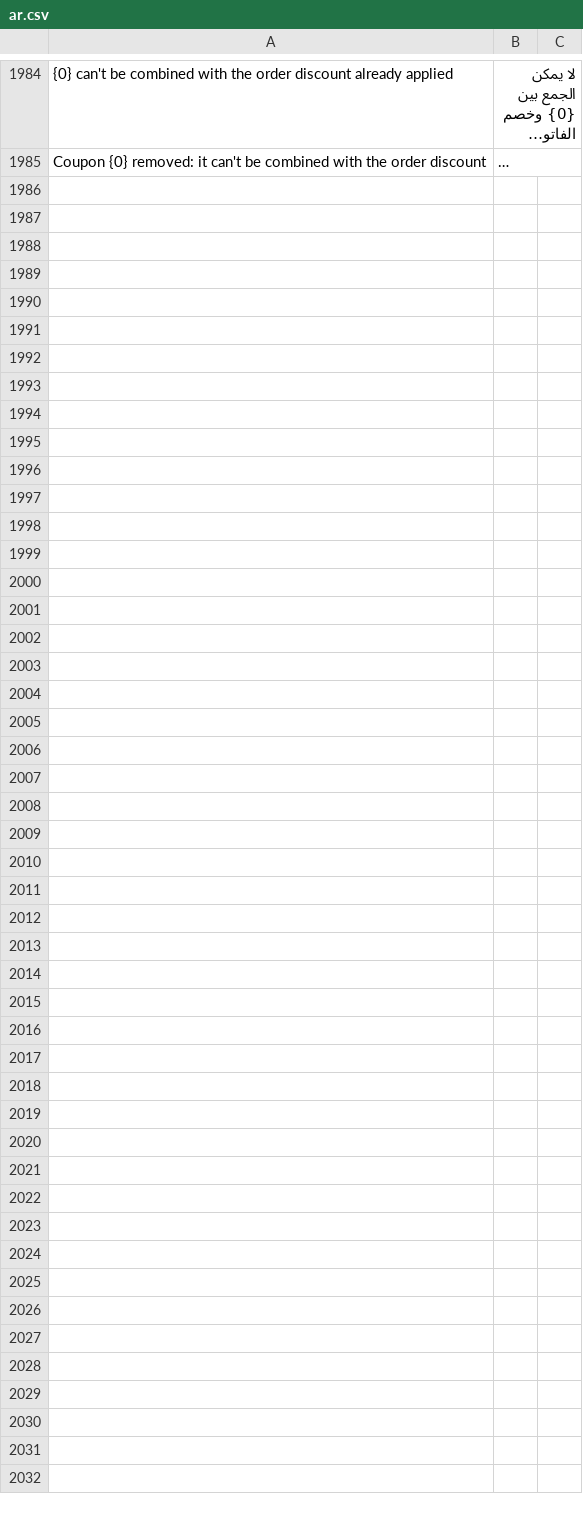
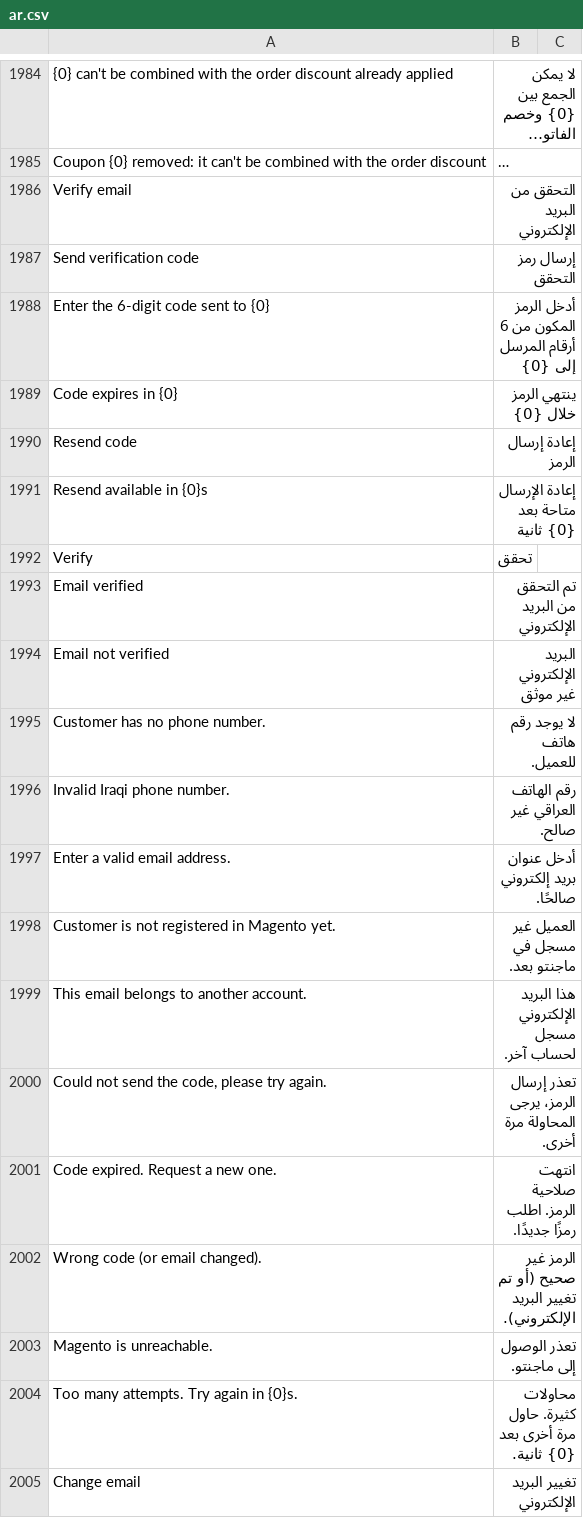
Before and after one commit to BrainWise-DEV/POSNext, a CSV file: pos_next/translations/ar.csv, drawn as a sheet; only a part is shown, gaps mark what is left out; long unchanged cells end in …; the diff covers the shown part only; the diff names each change by its address in the sheet, - before the commit and + after, or states it on an @@ line.

Commit message:
feat(pos): EmailVerificationPanel in customer dialog (OTP verify via Magento)
- New EmailVerificationPanel.vue: idle/sending/code_sent/verifying/verified/expired/error,
  6-digit input, 15-min countdown, 60s resend cooldown, email locked while code pending,
  disabled offline
- CreateCustomerDialog: panel in edit mode, 'verify now' step after create (flag gated)
- posSettings store flag, customer cache keeps verified fields
- Arabic translations, vitest spec

```diff
--- a/pos_next/translations/ar.csv
+++ b/pos_next/translations/ar.csv
+row 1986: Verify email | التحقق من البريد الإلكتروني
+row 1987: Send verification code | إرسال رمز التحقق
+row 1988: Enter the 6-digit code sent to {0} | أدخل الرمز المكون من 6 أرقام المرسل إلى {0}
+row 1989: Code expires in {0} | ينتهي الرمز خلال {0}
+row 1990: Resend code | إعادة إرسال الرمز
+row 1991: Resend available in {0}s | إعادة الإرسال متاحة بعد {0} ثانية
+row 1992: Verify | تحقق
+row 1993: Email verified | تم التحقق من البريد الإلكتروني
+row 1994: Email not verified | البريد الإلكتروني غير موثق
+row 1995: Customer has no phone number. | لا يوجد رقم هاتف للعميل.
+row 1996: Invalid Iraqi phone number. | رقم الهاتف العراقي غير صالح.
+row 1997: Enter a valid email address. | أدخل عنوان بريد إلكتروني صالحًا.
+row 1998: Customer is not registered in Magento yet. | العميل غير مسجل في ماجنتو بعد.
+row 1999: This email belongs to another account. | هذا البريد الإلكتروني مسجل لحساب آخر.
+row 2000: Could not send the code, please try again. | تعذر إرسال الرمز، يرجى المحاولة مرة أخرى.
+row 2001: Code expired. Request a new one. | انتهت صلاحية الرمز. اطلب رمزًا جديدًا.
+row 2002: Wrong code (or email changed). | الرمز غير صحيح (أو تم تغيير البريد الإلكتروني).
+row 2003: Magento is unreachable. | تعذر الوصول إلى ماجنتو.
+row 2004: Too many attempts. Try again in {0}s. | محاولات كثيرة. حاول مرة أخرى بعد {0} ثانية.
+row 2005: Change email | تغيير البريد الإلكتروني
```
Also changed, not shown: 16 added rows elsewhere in this file, 6 other files.
